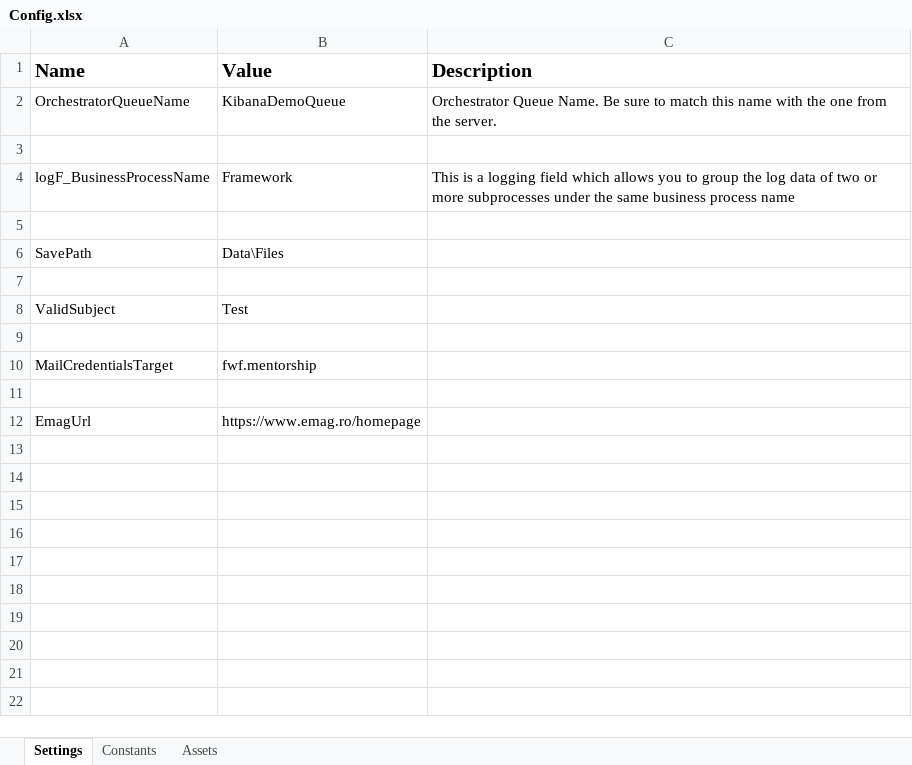
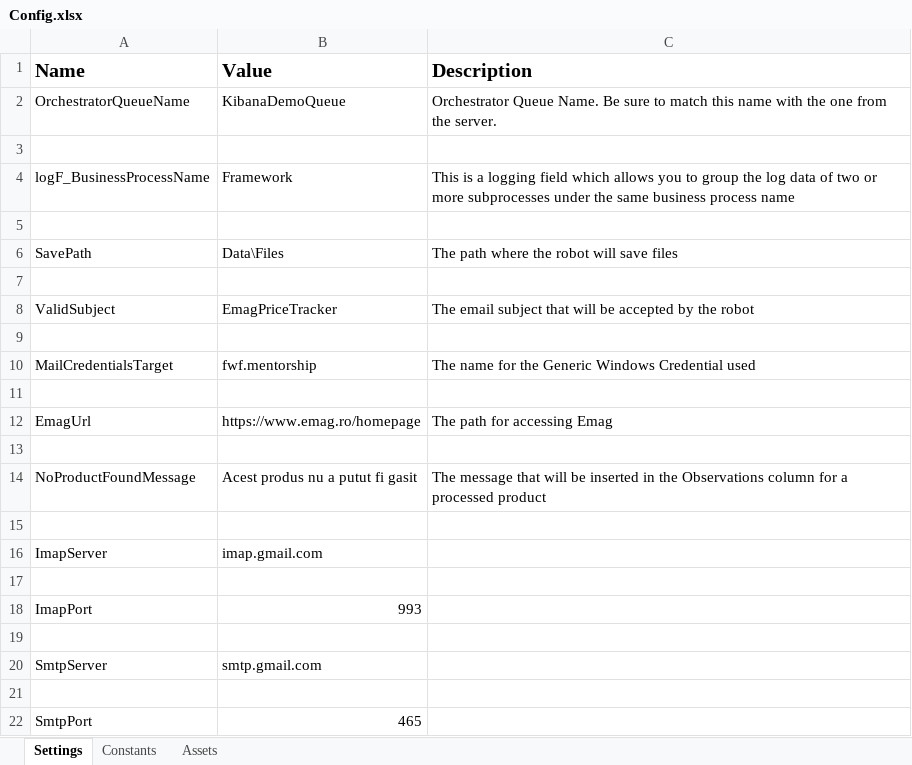
Before and after one commit to MireaRadu/RPA-ffw04, an Excel workbook: Data/Config.xlsx, sheet Settings, drawn as a sheet; values as stored, in another font and other column widths than the file's, no borders; the diff names each change by its address in the sheet, - before the commit and + after, or states it on an @@ line.

```diff
--- a/Data/Config.xlsx (sheet Settings)
+++ b/Data/Config.xlsx (sheet Settings)
-C6 (Description): (empty)
+C6 (Description): The path where the robot will save files
-B8 (Value): Test
+B8 (Value): EmagPriceTracker
-C8 (Description): (empty)
+C8 (Description): The email subject that will be accepted by the robot
-C10 (Description): (empty)
+C10 (Description): The name for the Generic Windows Credential used
-C12 (Description): (empty)
+C12 (Description): The path for accessing Emag
+row 13: (empty)
+row 14: NoProductFoundMessage | Acest produs nu a putut fi gasit | The message that will be inserted in the Observations column for a processed product
+row 15: (empty)
+row 16: ImapServer | imap.gmail.com
+row 17: (empty)
+row 18: ImapPort | 993
+row 19: (empty)
+row 20: SmtpServer | smtp.gmail.com
+row 21: (empty)
+row 22: SmtpPort | 465
```
Also changed, not shown: 25 other files.
